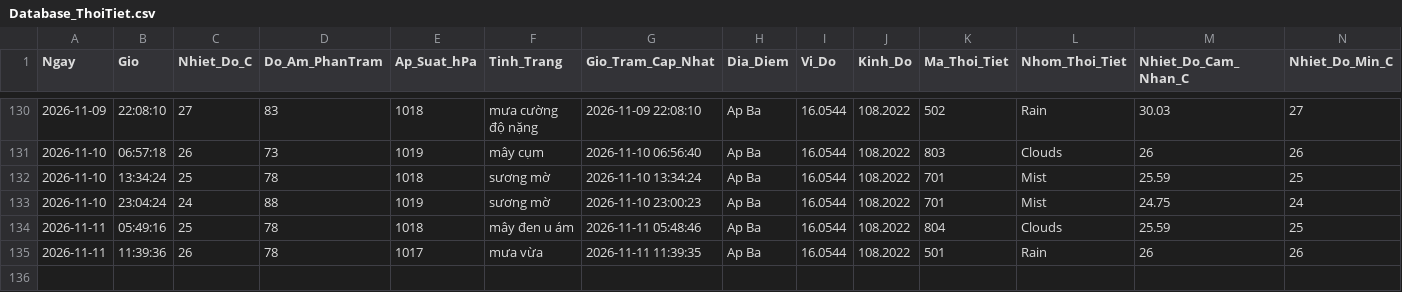
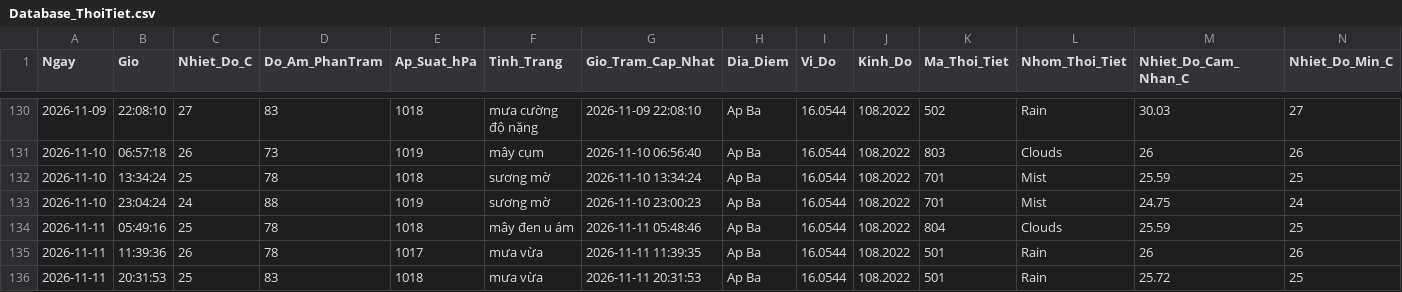
Before and after one commit to Ba-Phu06/ThoiTiet, a CSV file: Database_ThoiTiet.csv, drawn as a sheet; only a part is shown, gaps mark what is left out; rows hold the shown columns only; the diff names each change by its address in the sheet, - before the commit and + after, or states it on an @@ line.

```diff
--- a/Database_ThoiTiet.csv
+++ b/Database_ThoiTiet.csv
+row 136: 2026-11-11 | 20:31:53 | 25 | 83 | 1018 | mưa vừa | 2026-11-11 20:31:53 | Ap Ba | 16.0544 | 108.2022 | 501 | Rain | 25.72 | 25
```
